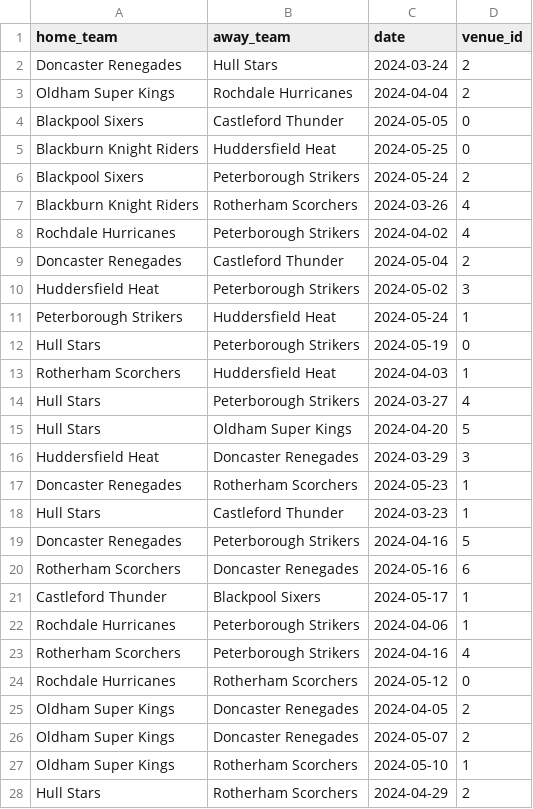
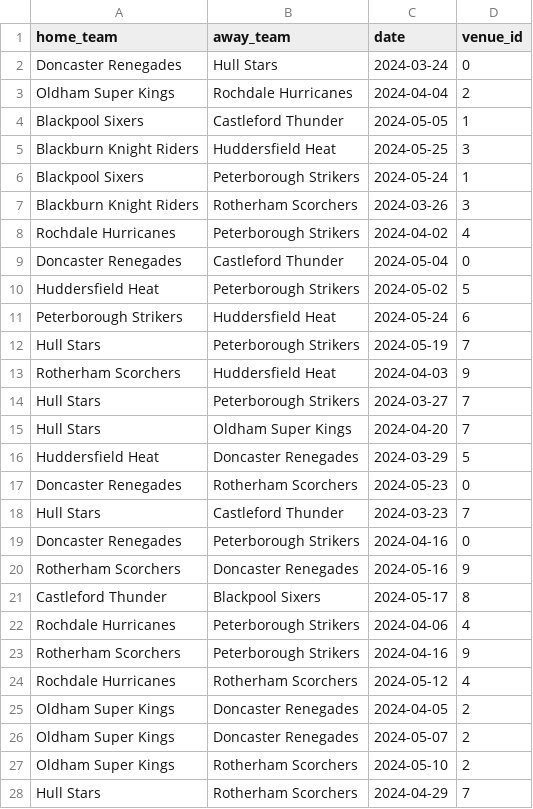
Before and after one commit to fungwahwestley/Cricket-Analysis-Full-Stack, a CSV file: backend/raw/games.csv, drawn as a sheet; only a part is shown; the diff covers the shown part only.

```diff
--- a/backend/raw/games.csv
+++ b/backend/raw/games.csv
@@ -1,28 +1,28 @@
 home_team,away_team,date,venue_id
-Doncaster Renegades,Hull Stars,2024-03-24,2
+Doncaster Renegades,Hull Stars,2024-03-24,0
 Oldham Super Kings,Rochdale Hurricanes,2024-04-04,2
-Blackpool Sixers,Castleford Thunder,2024-05-05,0
-Blackburn Knight Riders,Huddersfield Heat,2024-05-25,0
-Blackpool Sixers,Peterborough Strikers,2024-05-24,2
-Blackburn Knight Riders,Rotherham Scorchers,2024-03-26,4
+Blackpool Sixers,Castleford Thunder,2024-05-05,1
+Blackburn Knight Riders,Huddersfield Heat,2024-05-25,3
+Blackpool Sixers,Peterborough Strikers,2024-05-24,1
+Blackburn Knight Riders,Rotherham Scorchers,2024-03-26,3
 Rochdale Hurricanes,Peterborough Strikers,2024-04-02,4
-Doncaster Renegades,Castleford Thunder,2024-05-04,2
-Huddersfield Heat,Peterborough Strikers,2024-05-02,3
-Peterborough Strikers,Huddersfield Heat,2024-05-24,1
-Hull Stars,Peterborough Strikers,2024-05-19,0
-Rotherham Scorchers,Huddersfield Heat,2024-04-03,1
-Hull Stars,Peterborough Strikers,2024-03-27,4
-Hull Stars,Oldham Super Kings,2024-04-20,5
-Huddersfield Heat,Doncaster Renegades,2024-03-29,3
-Doncaster Renegades,Rotherham Scorchers,2024-05-23,1
-Hull Stars,Castleford Thunder,2024-03-23,1
-Doncaster Renegades,Peterborough Strikers,2024-04-16,5
-Rotherham Scorchers,Doncaster Renegades,2024-05-16,6
-Castleford Thunder,Blackpool Sixers,2024-05-17,1
-Rochdale Hurricanes,Peterborough Strikers,2024-04-06,1
-Rotherham Scorchers,Peterborough Strikers,2024-04-16,4
-Rochdale Hurricanes,Rotherham Scorchers,2024-05-12,0
+Doncaster Renegades,Castleford Thunder,2024-05-04,0
+Huddersfield Heat,Peterborough Strikers,2024-05-02,5
+Peterborough Strikers,Huddersfield Heat,2024-05-24,6
+Hull Stars,Peterborough Strikers,2024-05-19,7
+Rotherham Scorchers,Huddersfield Heat,2024-04-03,9
+Hull Stars,Peterborough Strikers,2024-03-27,7
+Hull Stars,Oldham Super Kings,2024-04-20,7
+Huddersfield Heat,Doncaster Renegades,2024-03-29,5
+Doncaster Renegades,Rotherham Scorchers,2024-05-23,0
+Hull Stars,Castleford Thunder,2024-03-23,7
+Doncaster Renegades,Peterborough Strikers,2024-04-16,0
+Rotherham Scorchers,Doncaster Renegades,2024-05-16,9
+Castleford Thunder,Blackpool Sixers,2024-05-17,8
+Rochdale Hurricanes,Peterborough Strikers,2024-04-06,4
+Rotherham Scorchers,Peterborough Strikers,2024-04-16,9
+Rochdale Hurricanes,Rotherham Scorchers,2024-05-12,4
 Oldham Super Kings,Doncaster Renegades,2024-04-05,2
 Oldham Super Kings,Doncaster Renegades,2024-05-07,2
-Oldham Super Kings,Rotherham Scorchers,2024-05-10,1
-Hull Stars,Rotherham Scorchers,2024-04-29,2
+Oldham Super Kings,Rotherham Scorchers,2024-05-10,2
+Hull Stars,Rotherham Scorchers,2024-04-29,7
```
Also changed, not shown: 40 edited cells elsewhere in this file, 8 other files.
